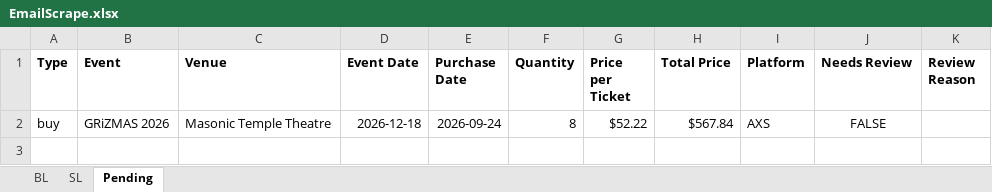
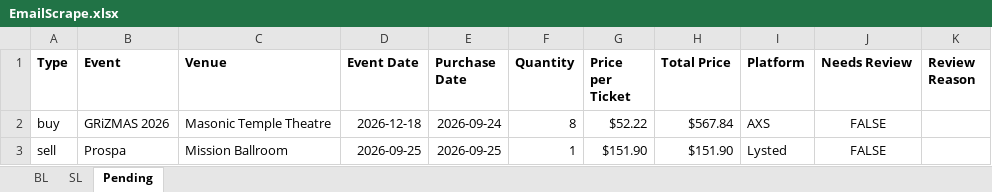
Before and after one commit to Cadennzzz/ticket-email-ingestion, an Excel workbook: EmailScrape.xlsx, sheet Pending, drawn as a sheet; values as stored, in another font and other column widths than the file's, no borders; the diff names each change by its address in the sheet, - before the commit and + after, or states it on an @@ line.

```diff
--- a/EmailScrape.xlsx (sheet Pending)
+++ b/EmailScrape.xlsx (sheet Pending)
+row 3: sell | Prospa | Mission Ballroom | 2026-09-25 | 2026-09-25 | 1 | $151.90 | $151.90 | Lysted | FALSE
```
Also changed, not shown: 1 other file.
